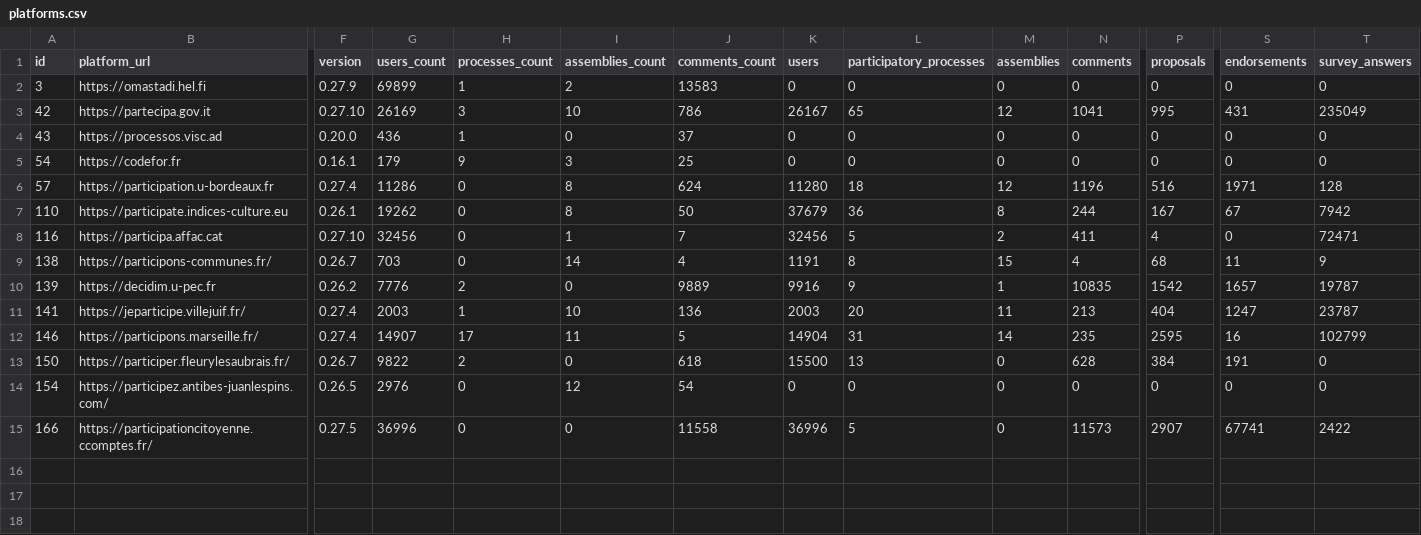
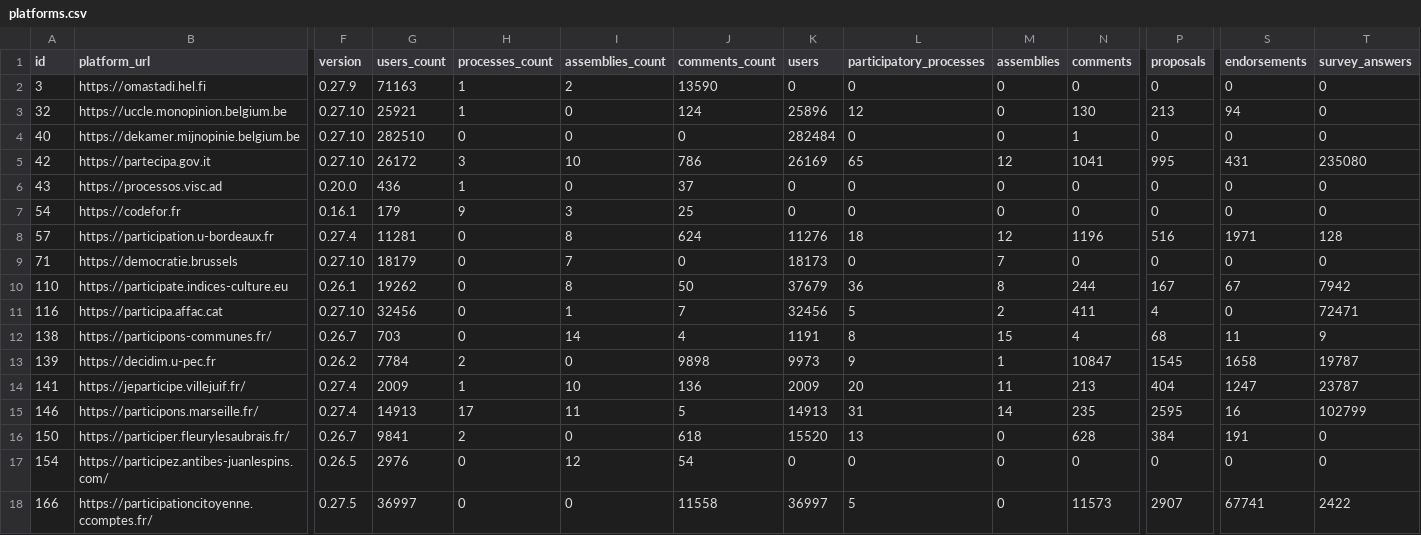
Before and after one commit to digidemlab/decidim-census, a CSV file: _data/platforms.csv, drawn as a sheet; only a part is shown, gaps mark what is left out; addresses are those after the commit; rows hold the shown columns only; the diff names each change by its address in the sheet, - before the commit and + after, or states it on an @@ line.

Commit message:
Updating the data

```diff
--- a/_data/platforms.csv
+++ b/_data/platforms.csv
-G2 (users_count): 69899
+G2 (users_count): 71163
-J2 (comments_count): 13583
+J2 (comments_count): 13590
+row 3: 32 | https://uccle.monopinion.belgium.be | 0.27.10 | 25921 | 1 | 0 | 124 | 25896 | 12 | 0 | 130 | 213 | 94 | 0
+row 4: 40 | https://dekamer.mijnopinie.belgium.be | 0.27.10 | 282510 | 0 | 0 | 0 | 282484 | 0 | 0 | 1 | 0 | 0 | 0
-G5 (users_count): 26169
+G5 (users_count): 26172
-K5 (users): 26167
+K5 (users): 26169
-T5 (survey_answers): 235049
+T5 (survey_answers): 235080
-G8 (users_count): 11286
+G8 (users_count): 11281
-K8 (users): 11280
+K8 (users): 11276
+row 9: 71 | https://democratie.brussels | 0.27.10 | 18179 | 0 | 7 | 0 | 18173 | 0 | 7 | 0 | 0 | 0 | 0
-G13 (users_count): 7776
+G13 (users_count): 7784
-J13 (comments_count): 9889
+J13 (comments_count): 9898
-K13 (users): 9916
+K13 (users): 9973
-N13 (comments): 10835
+N13 (comments): 10847
-P13 (proposals): 1542
+P13 (proposals): 1545
-S13 (endorsements): 1657
+S13 (endorsements): 1658
-G14 (users_count): 2003
+G14 (users_count): 2009
-K14 (users): 2003
+K14 (users): 2009
-G15 (users_count): 14907
+G15 (users_count): 14913
-K15 (users): 14904
+K15 (users): 14913
-G16 (users_count): 9822
+G16 (users_count): 9841
-K16 (users): 15500
+K16 (users): 15520
-G18 (users_count): 36996
+G18 (users_count): 36997
-K18 (users): 36996
+K18 (users): 36997
```
Also changed, not shown: _data/historical/146 - participons.marseille.fr.csv, _data/historical/166 - participationcitoyenne.ccomptes.fr.csv, 17 other files.
